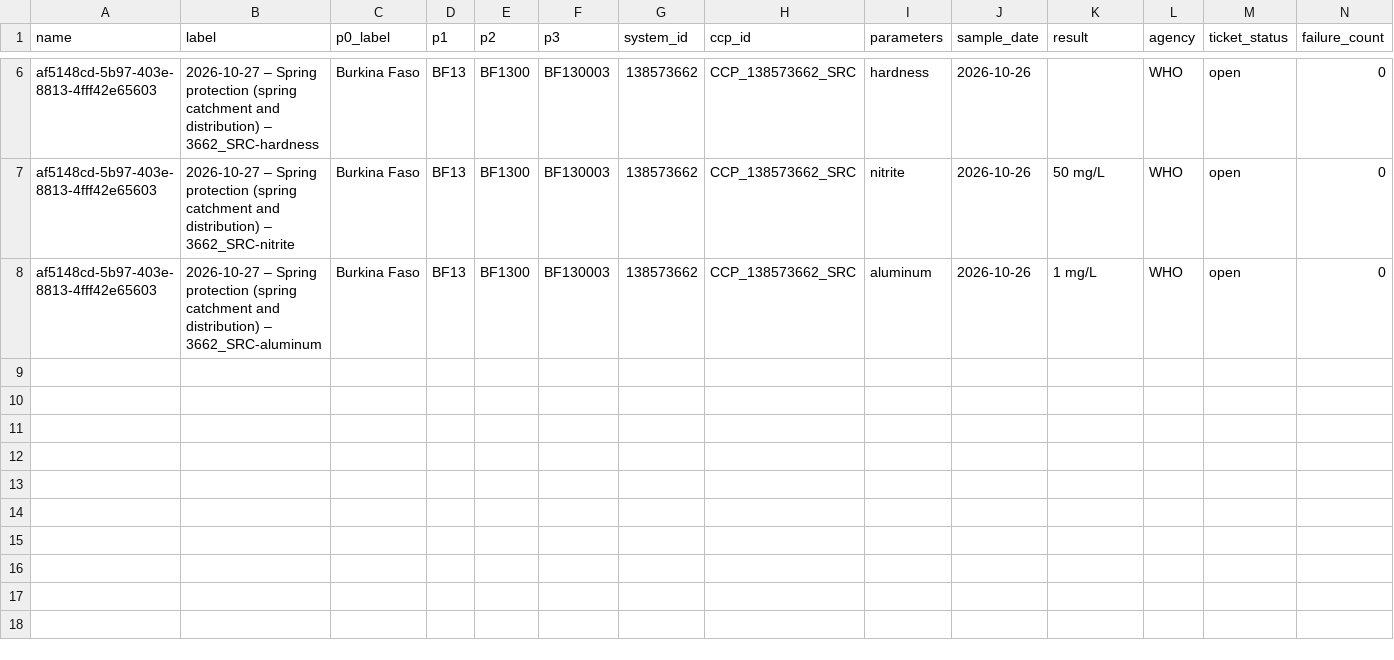
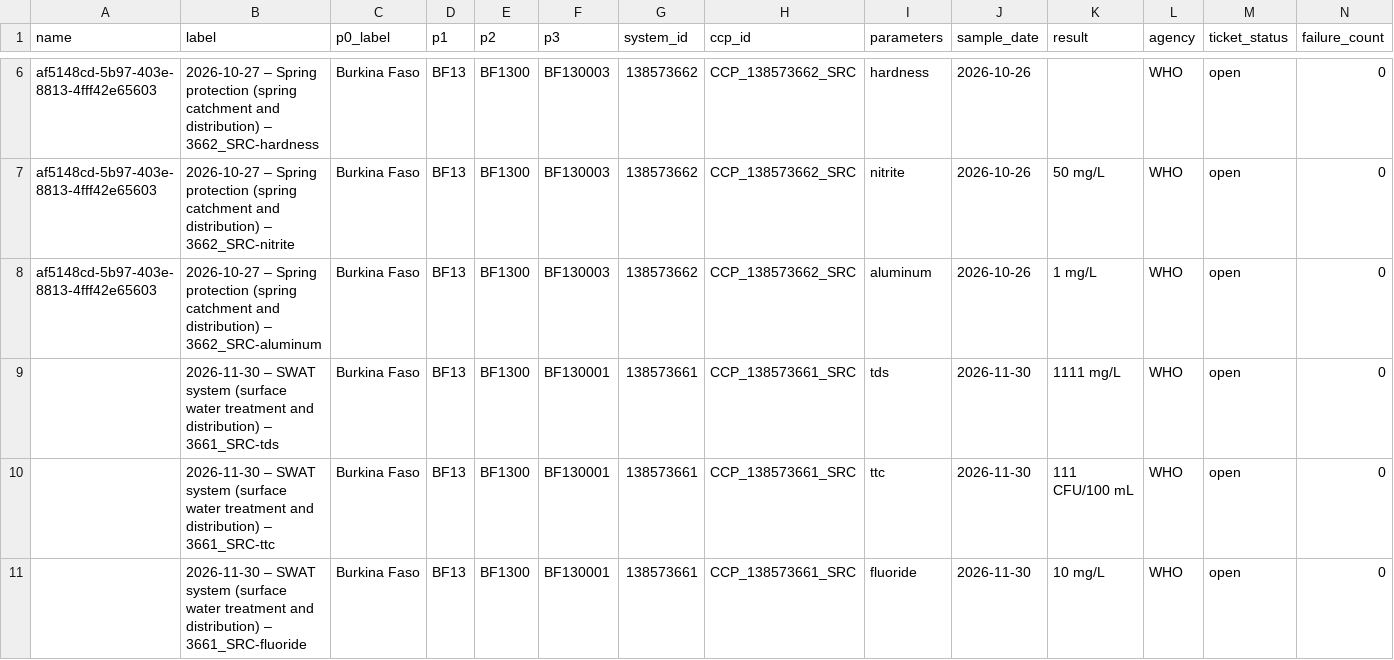
Before and after one commit to osmanburcu/Watercheck, a CSV file: data/follow_up.csv, drawn as a sheet; only a part is shown, gaps mark what is left out; rows hold the shown columns only; the diff names each change by its address in the sheet, - before the commit and + after, or states it on an @@ line.

Commit message:
Upload CSV from Power Automate

```diff
--- a/data/follow_up.csv
+++ b/data/follow_up.csv
+row 9:  | 2026-11-30 – SWAT system (surface water treatment and distribution) – 3661_SRC-tds | Burkina Faso | BF13 | BF1300 | BF130001 | 138573661 | CCP_138573661_SRC | tds | 2026-11-30 | 1111 mg/L | WHO | open | 0
+row 10:  | 2026-11-30 – SWAT system (surface water treatment and distribution) – 3661_SRC-ttc | Burkina Faso | BF13 | BF1300 | BF130001 | 138573661 | CCP_138573661_SRC | ttc | 2026-11-30 | 111 CFU/100 mL | WHO | open | 0
+row 11:  | 2026-11-30 – SWAT system (surface water treatment and distribution) – 3661_SRC-fluoride | Burkina Faso | BF13 | BF1300 | BF130001 | 138573661 | CCP_138573661_SRC | fluoride | 2026-11-30 | 10 mg/L | WHO | open | 0
```
